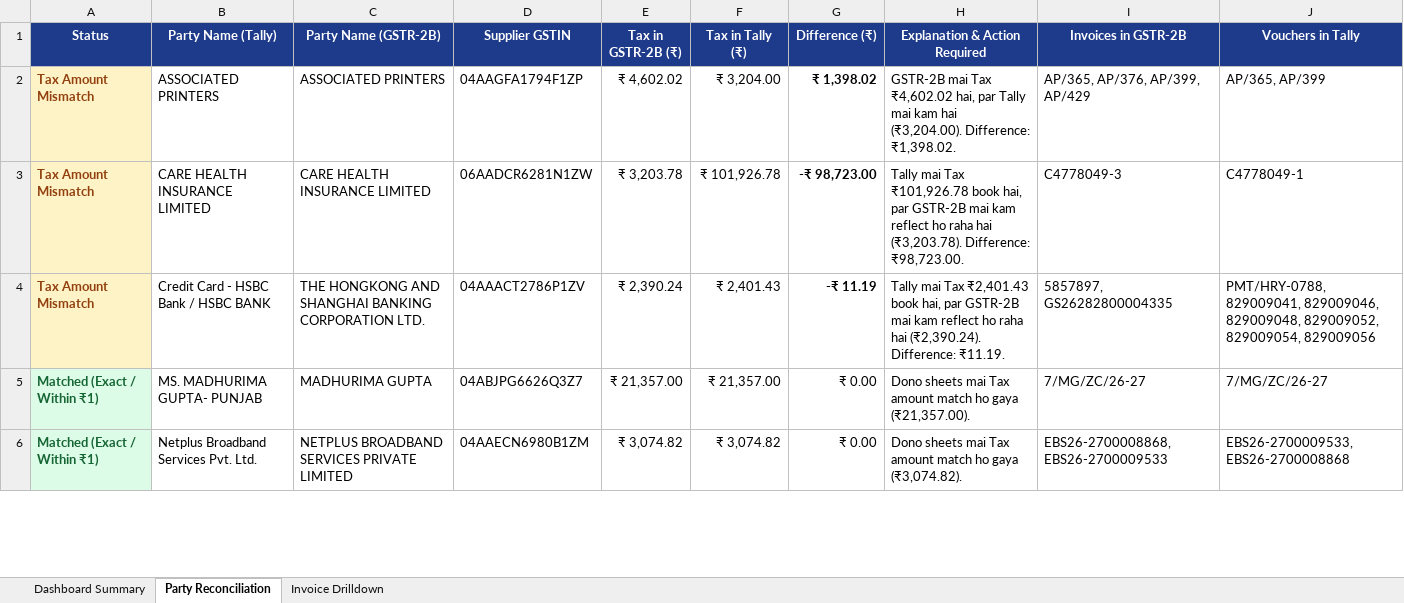
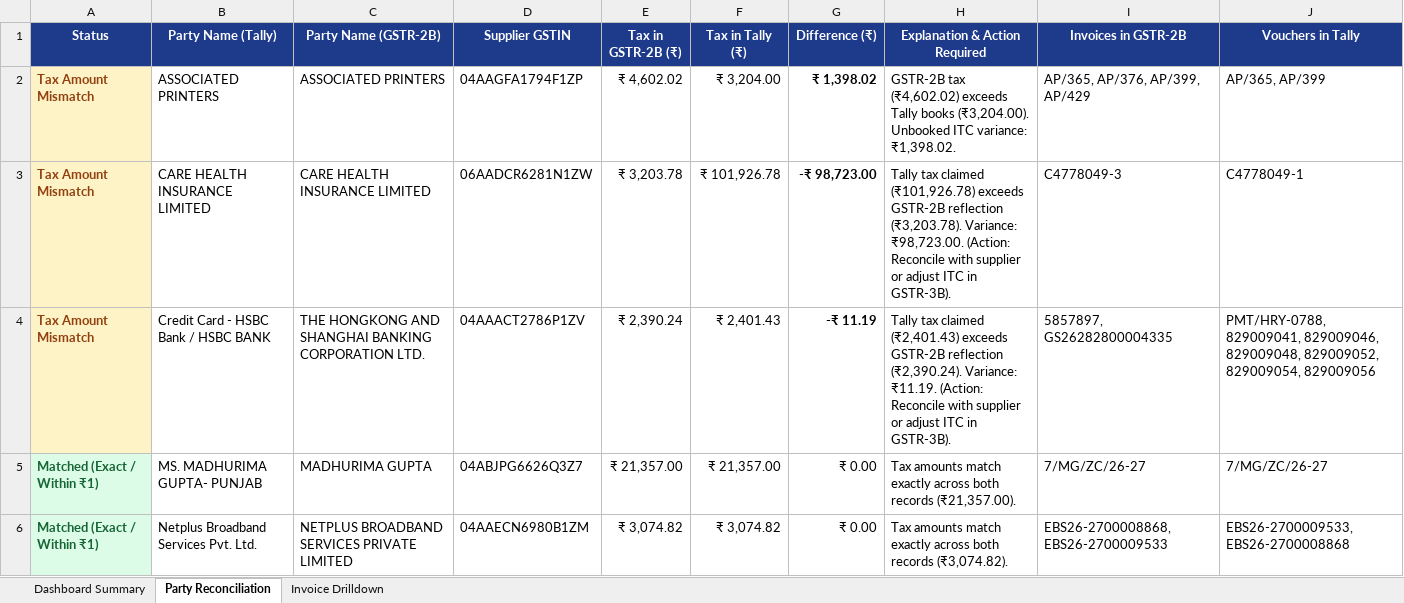
Before and after one commit to Aditya-sain/gst-reconciliation-agent, an Excel workbook: GST_Reconciliation_Report.xlsx, sheet Party Reconciliation, drawn as a sheet; only a part is shown; values as stored, in another font and other column widths than the file's, no borders; the diff covers the shown part only; the diff names each change by its address in the sheet, - before the commit and + after, or states it on an @@ line.

```diff
--- a/GST_Reconciliation_Report.xlsx (sheet Party Reconciliation)
+++ b/GST_Reconciliation_Report.xlsx (sheet Party Reconciliation)
-H2 (Explanation & Action Required): GSTR-2B mai Tax ₹4,602.02 hai, par Tally mai kam hai (₹3,204.00). Difference: ₹1,398.02.
+H2 (Explanation & Action Required): GSTR-2B tax (₹4,602.02) exceeds Tally books (₹3,204.00). Unbooked ITC variance: ₹1,398.02.
-H3 (Explanation & Action Required): Tally mai Tax ₹101,926.78 book hai, par GSTR-2B mai kam reflect ho raha hai (₹3,203.78). Difference: ₹98,723.00.
+H3 (Explanation & Action Required): Tally tax claimed (₹101,926.78) exceeds GSTR-2B reflection (₹3,203.78). Variance: ₹98,723.00. (Action: Reconcile with supplier or adjust ITC in GSTR-3B).
-H4 (Explanation & Action Required): Tally mai Tax ₹2,401.43 book hai, par GSTR-2B mai kam reflect ho raha hai (₹2,390.24). Difference: ₹11.19.
+H4 (Explanation & Action Required): Tally tax claimed (₹2,401.43) exceeds GSTR-2B reflection (₹2,390.24). Variance: ₹11.19. (Action: Reconcile with supplier or adjust ITC in GSTR-3B).
-H5 (Explanation & Action Required): Dono sheets mai Tax amount match ho gaya (₹21,357.00).
+H5 (Explanation & Action Required): Tax amounts match exactly across both records (₹21,357.00).
-H6 (Explanation & Action Required): Dono sheets mai Tax amount match ho gaya (₹3,074.82).
+H6 (Explanation & Action Required): Tax amounts match exactly across both records (₹3,074.82).
```
Also changed, not shown: 7 edited cells elsewhere in this sheet, sheet Dashboard Summary, 3 other files.
